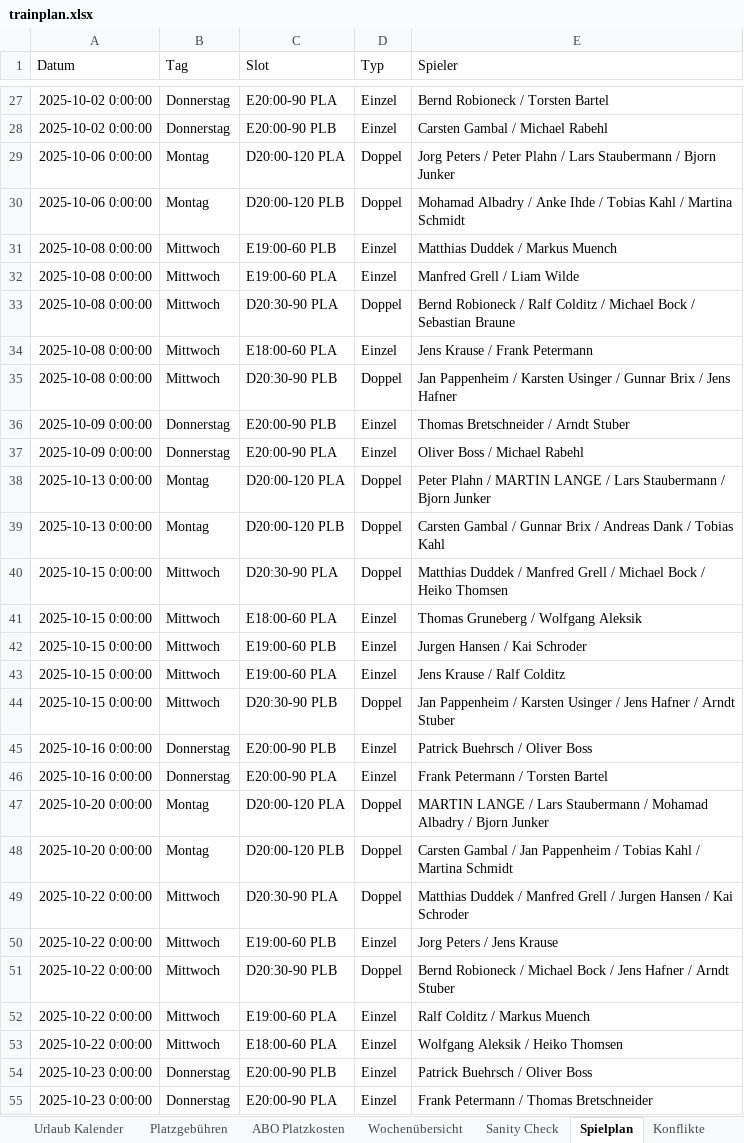
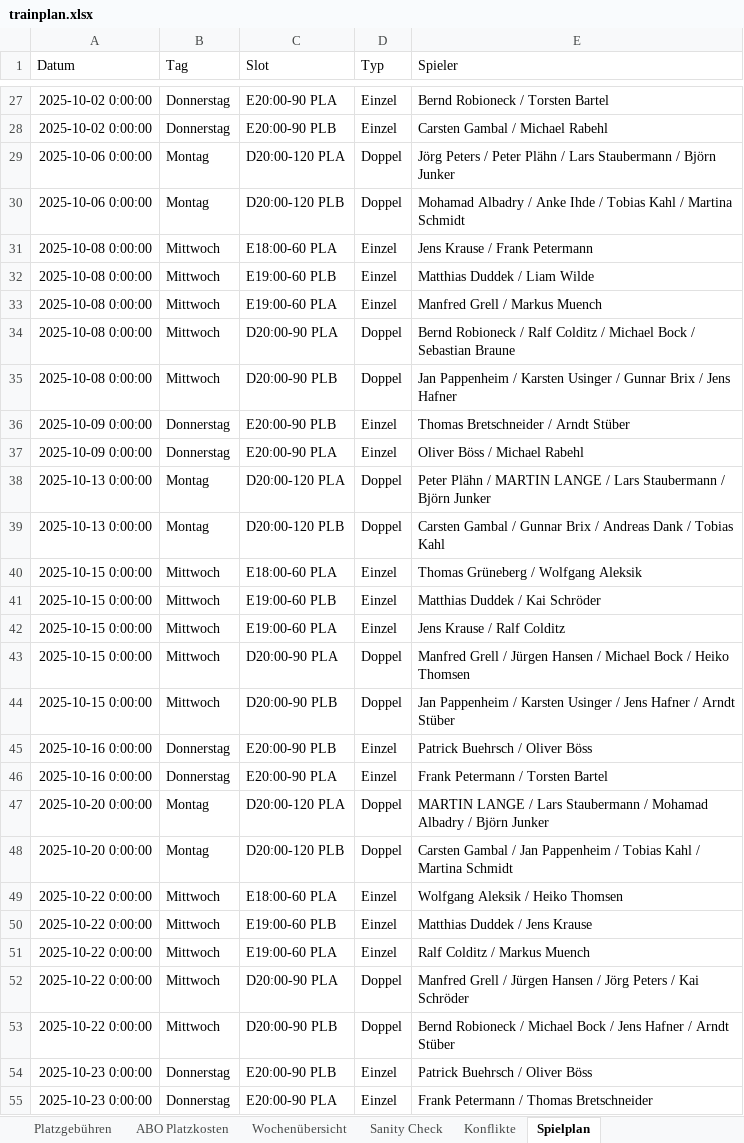
Before and after one commit to liamw8lde/Winter-2024_2025-Training-PLan, an Excel workbook: trainplan.xlsx, sheet Spielplan, drawn as a sheet; only a part is shown, gaps mark what is left out; values as stored, in another font and other column widths than the file's, no borders; removed rows and columns are numbered as before the commit, all else as after; the diff covers the shown part only; the diff names each change by its address in the sheet, - before the commit and + after, or states it on an @@ line.

```diff
--- a/trainplan.xlsx (sheet Spielplan)
+++ b/trainplan.xlsx (sheet Spielplan)
@@ sheet tab order changed: Platzgebühren | ABO Platzkosten | Wochenübersicht | Sanity Check | Konflikte | Spielplan @@
-E29 (Spieler): Jorg Peters / Peter Plahn / Lars Staubermann / Bjorn Junker
+E29 (Spieler): Jörg Peters / Peter Plähn / Lars Staubermann / Björn Junker
-row 31: 2025-10-08 0:00:00 | Mittwoch | E19:00-60 PLB | Einzel | Matthias Duddek / Markus Muench
-row 32: 2025-10-08 0:00:00 | Mittwoch | E19:00-60 PLA | Einzel | Manfred Grell / Liam Wilde
-row 33: 2025-10-08 0:00:00 | Mittwoch | D20:30-90 PLA | Doppel | Bernd Robioneck / Ralf Colditz / Michael Bock / Sebastian Braune
+row 32: 2025-10-08 0:00:00 | Mittwoch | E19:00-60 PLB | Einzel | Matthias Duddek / Liam Wilde
+row 33: 2025-10-08 0:00:00 | Mittwoch | E19:00-60 PLA | Einzel | Manfred Grell / Markus Muench
+row 34: 2025-10-08 0:00:00 | Mittwoch | D20:00-90 PLA | Doppel | Bernd Robioneck / Ralf Colditz / Michael Bock / Sebastian Braune
-C35 (Slot): D20:30-90 PLB
+C35 (Slot): D20:00-90 PLB
-E36 (Spieler): Thomas Bretschneider / Arndt Stuber
+E36 (Spieler): Thomas Bretschneider / Arndt Stüber
-E37 (Spieler): Oliver Boss / Michael Rabehl
+E37 (Spieler): Oliver Böss / Michael Rabehl
-E38 (Spieler): Peter Plahn / MARTIN LANGE / Lars Staubermann / Bjorn Junker
+E38 (Spieler): Peter Plähn / MARTIN LANGE / Lars Staubermann / Björn Junker
-row 40: 2025-10-15 0:00:00 | Mittwoch | D20:30-90 PLA | Doppel | Matthias Duddek / Manfred Grell / Michael Bock / Heiko Thomsen
-E40 (Spieler): Thomas Gruneberg / Wolfgang Aleksik
+E40 (Spieler): Thomas Grüneberg / Wolfgang Aleksik
-E41 (Spieler): Jurgen Hansen / Kai Schroder
+E41 (Spieler): Matthias Duddek / Kai Schröder
+row 43: 2025-10-15 0:00:00 | Mittwoch | D20:00-90 PLA | Doppel | Manfred Grell / Jürgen Hansen / Michael Bock / Heiko Thomsen
-C44 (Slot): D20:30-90 PLB
+C44 (Slot): D20:00-90 PLB
-E44 (Spieler): …/ Arndt Stuber
+E44 (Spieler): …/ Arndt Stüber
-E45 (Spieler): Patrick Buehrsch / Oliver Boss
+E45 (Spieler): Patrick Buehrsch / Oliver Böss
-E47 (Spieler): …Albadry / Bjorn Junker
+E47 (Spieler): …Albadry / Björn Junker
-C49 (Slot): D20:30-90 PLA
+C49 (Slot): E18:00-60 PLA
-D49 (Typ): Doppel
+D49 (Typ): Einzel
-E49 (Spieler): Matthias Duddek / Manfred Grell / Jurgen Hansen / Kai Schroder
+E49 (Spieler): Wolfgang Aleksik / Heiko Thomsen
-E50 (Spieler): Jorg Peters / Jens Krause
+E50 (Spieler): Matthias Duddek / Jens Krause
-row 51: 2025-10-22 0:00:00 | Mittwoch | D20:30-90 PLB | Doppel | Bernd Robioneck / Michael Bock / Jens Hafner / Arndt Stuber
-C52 (Slot): E18:00-60 PLA
+C52 (Slot): D20:00-90 PLA
-D52 (Typ): Einzel
+D52 (Typ): Doppel
-E52 (Spieler): Wolfgang Aleksik / Heiko Thomsen
+E52 (Spieler): Manfred Grell / Jürgen Hansen / Jörg Peters / Kai Schröder
+row 53: 2025-10-22 0:00:00 | Mittwoch | D20:00-90 PLB | Doppel | Bernd Robioneck / Michael Bock / Jens Hafner / Arndt Stüber
-E54 (Spieler): Patrick Buehrsch / Oliver Boss
+E54 (Spieler): Patrick Buehrsch / Oliver Böss
```
Also changed, not shown: 22 added rows, 22 removed rows and 53 edited cells elsewhere in this sheet.
